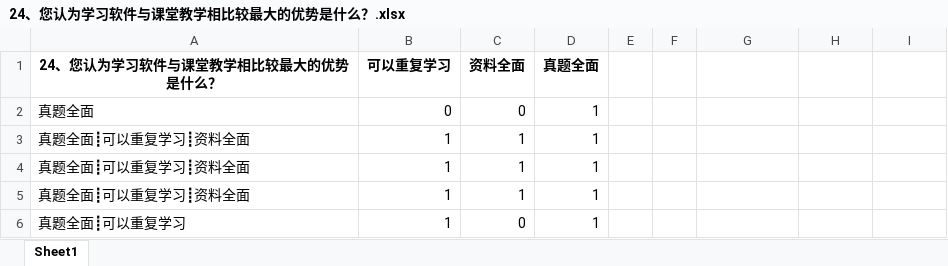
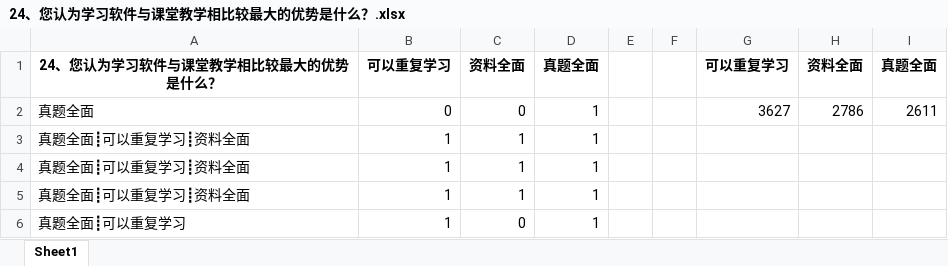
Before and after one commit to lee-nedu/2023shumoCup, an Excel workbook: 多选题分析/24、您认为学习软件与课堂教学相比较最大的优势是什么？.xlsx, sheet Sheet1, drawn as a sheet; only a part is shown; values as stored, in another font and other column widths than the file's, no borders; charts and pictures not drawn; the diff names each change by its address in the sheet, - before the commit and + after, or states it on an @@ line.

```diff
--- a/多选题分析/24、您认为学习软件与课堂教学相比较最大的优势是什么？.xlsx (sheet Sheet1)
+++ b/多选题分析/24、您认为学习软件与课堂教学相比较最大的优势是什么？.xlsx (sheet Sheet1)
-G1: (empty)
+G1: 可以重复学习
-H1: (empty)
+H1: 资料全面
-I1: (empty)
+I1: 真题全面
-G2: (empty)
+G2: 3627
-H2: (empty)
+H2: 2786
-I2: (empty)
+I2: 2611
```
Also changed, not shown: charts or pictures, 多选题分析/23、在网络中您主要进行哪些活动？.xlsx, 多选题分析/25、进入大学后在学习中困扰您的问题是什么？.xlsx, 1 other file.
